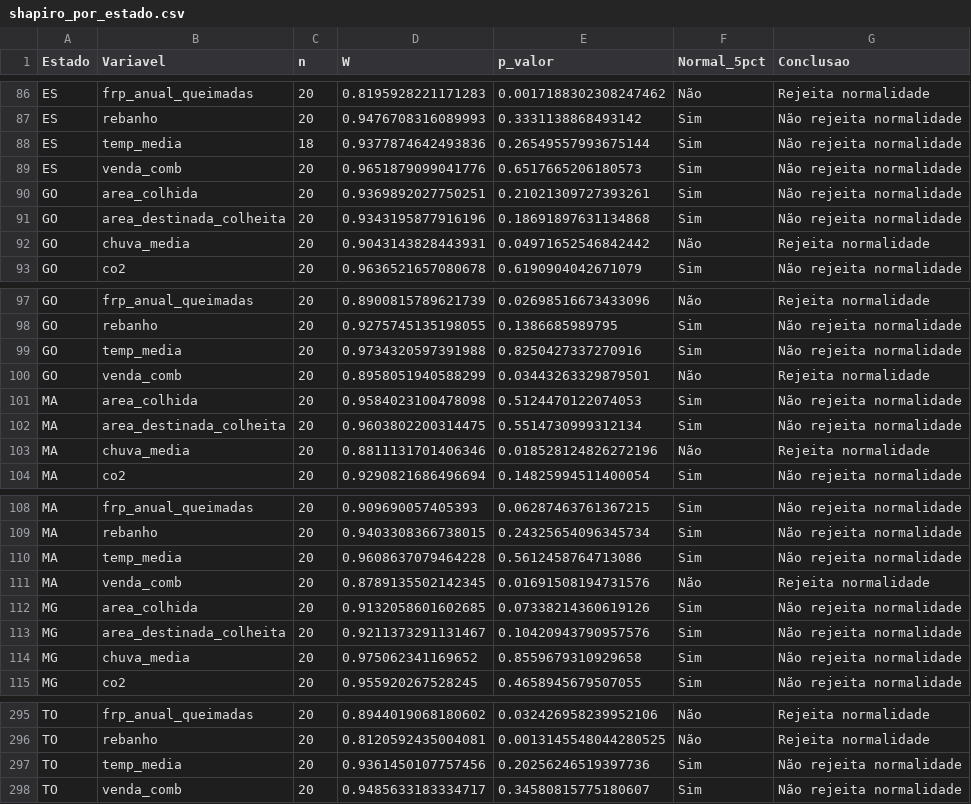
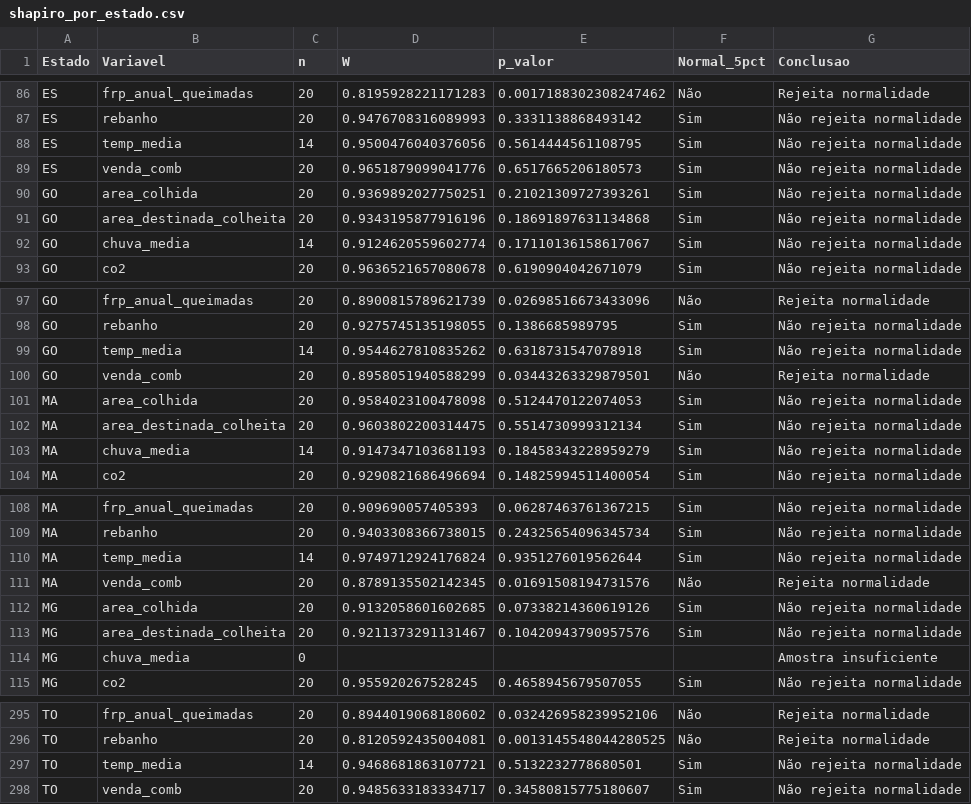
Before and after one commit to lucascapl/tcc-co2, a CSV file: bases/tratadas/shapiro_por_estado.csv, drawn as a sheet; only a part is shown, gaps mark what is left out; the diff covers the shown part only.

```diff
--- a/bases/tratadas/shapiro_por_estado.csv
+++ b/bases/tratadas/shapiro_por_estado.csv
@@ -87,3 +87,3 @@ ES,frp_anual_queimadas,20,0.8195928221171283,0.0017188302308247462,Não,Rejeita
 ES,rebanho,20,0.9476708316089993,0.3331138868493142,Sim,Não rejeita normalidade
-ES,temp_media,18,0.9377874642493836,0.26549557993675144,Sim,Não rejeita normalidade
+ES,temp_media,14,0.9500476040376056,0.5614444561108795,Sim,Não rejeita normalidade
 ES,venda_comb,20,0.9651879099041776,0.6517665206180573,Sim,Não rejeita normalidade
@@ -91,3 +91,3 @@ GO,area_colhida,20,0.9369892027750251,0.21021309727393261,Sim,Não rejeita norma
 GO,area_destinada_colheita,20,0.9343195877916196,0.18691897631134868,Sim,Não rejeita normalidade
-GO,chuva_media,20,0.9043143828443931,0.04971652546842442,Não,Rejeita normalidade
+GO,chuva_media,14,0.9124620559602774,0.17110136158617067,Sim,Não rejeita normalidade
 GO,co2,20,0.9636521657080678,0.6190904042671079,Sim,Não rejeita normalidade
@@ -98,3 +98,3 @@ GO,frp_anual_queimadas,20,0.8900815789621739,0.02698516673433096,Não,Rejeita no
 GO,rebanho,20,0.9275745135198055,0.1386685989795,Sim,Não rejeita normalidade
-GO,temp_media,20,0.9734320597391988,0.8250427337270916,Sim,Não rejeita normalidade
+GO,temp_media,14,0.9544627810835262,0.6318731547078918,Sim,Não rejeita normalidade
 GO,venda_comb,20,0.8958051940588299,0.03443263329879501,Não,Rejeita normalidade
@@ -102,3 +102,3 @@ MA,area_colhida,20,0.9584023100478098,0.5124470122074053,Sim,Não rejeita normal
 MA,area_destinada_colheita,20,0.9603802200314475,0.5514730999312134,Sim,Não rejeita normalidade
-MA,chuva_media,20,0.8811131701406346,0.018528124826272196,Não,Rejeita normalidade
+MA,chuva_media,14,0.9147347103681193,0.18458343228959279,Sim,Não rejeita normalidade
 MA,co2,20,0.9290821686496694,0.14825994511400054,Sim,Não rejeita normalidade
@@ -109,3 +109,3 @@ MA,frp_anual_queimadas,20,0.909690057405393,0.06287463761367215,Sim,Não rejeita
 MA,rebanho,20,0.9403308366738015,0.24325654096345734,Sim,Não rejeita normalidade
-MA,temp_media,20,0.9608637079464228,0.5612458764713086,Sim,Não rejeita normalidade
+MA,temp_media,14,0.9749712924176824,0.9351276019562644,Sim,Não rejeita normalidade
 MA,venda_comb,20,0.8789135502142345,0.01691508194731576,Não,Rejeita normalidade
@@ -113,3 +113,3 @@ MG,area_colhida,20,0.9132058601602685,0.07338214360619126,Sim,Não rejeita norma
 MG,area_destinada_colheita,20,0.9211373291131467,0.10420943790957576,Sim,Não rejeita normalidade
-MG,chuva_media,20,0.975062341169652,0.8559679310929658,Sim,Não rejeita normalidade
+MG,chuva_media,0,,,,Amostra insuficiente
 MG,co2,20,0.955920267528245,0.4658945679507055,Sim,Não rejeita normalidade
@@ -296,3 +296,3 @@ TO,frp_anual_queimadas,20,0.8944019068180602,0.032426958239952106,Não,Rejeita n
 TO,rebanho,20,0.8120592435004081,0.0013145548044280525,Não,Rejeita normalidade
-TO,temp_media,20,0.9361450107757456,0.20256246519397736,Sim,Não rejeita normalidade
+TO,temp_media,14,0.9468681863107721,0.5132232778680501,Sim,Não rejeita normalidade
 TO,venda_comb,20,0.9485633183334717,0.34580815775180607,Sim,Não rejeita normalidade
```
Also changed, not shown: 165 edited cells elsewhere in this file, bases/tratadas/correlacao_estado_heatmap_base_blocos_causa_consequencia.csv, bases/tratadas/correlacao_estado_metodo_misto_blocos_causa_consequencia.csv, 37 other files.
